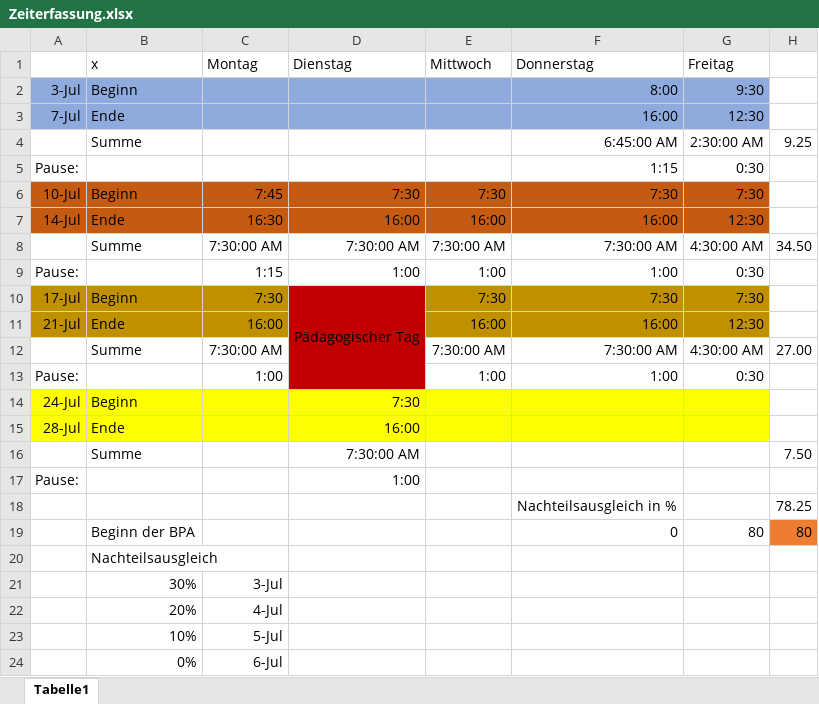
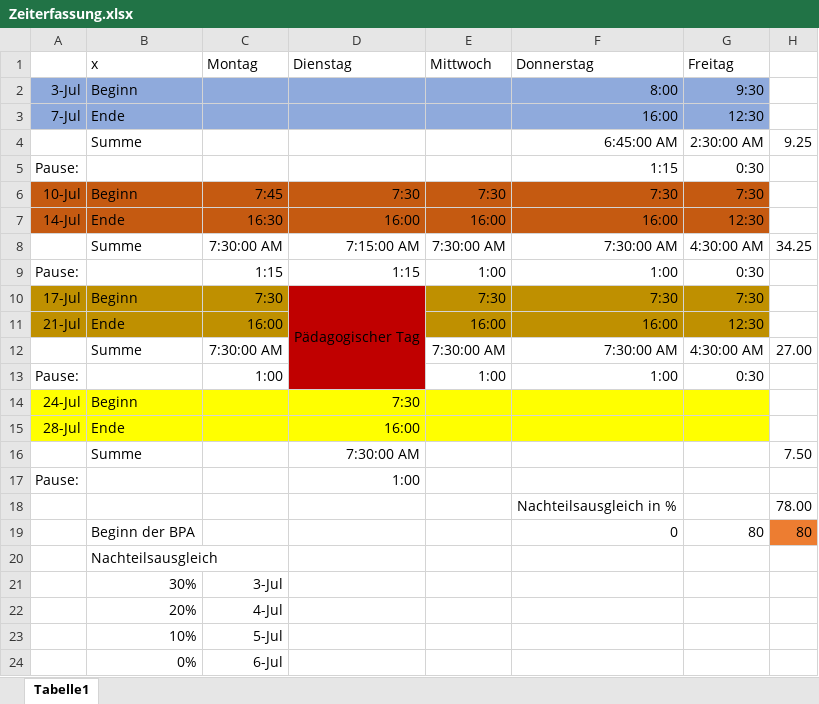
Before and after one commit to Der-Denis/Schiffe-versenken, an Excel workbook: Zeiterfassung.xlsx, sheet Tabelle1, drawn as a sheet; values as stored, in another font and other column widths than the file's, no borders; the diff names each change by its address in the sheet, - before the commit and + after, or states it on an @@ line.

```diff
--- a/Zeiterfassung.xlsx (sheet Tabelle1)
+++ b/Zeiterfassung.xlsx (sheet Tabelle1)
-D8 (Dienstag): 7:30:00 AM
+D8 (Dienstag): 7:15:00 AM
-H8: 34.50
+H8: 34.25
-D9 (Dienstag): 1:00
+D9 (Dienstag): 1:15
-H18: 78.25
+H18: 78.00
```
Also changed, not shown: 7 other files.
